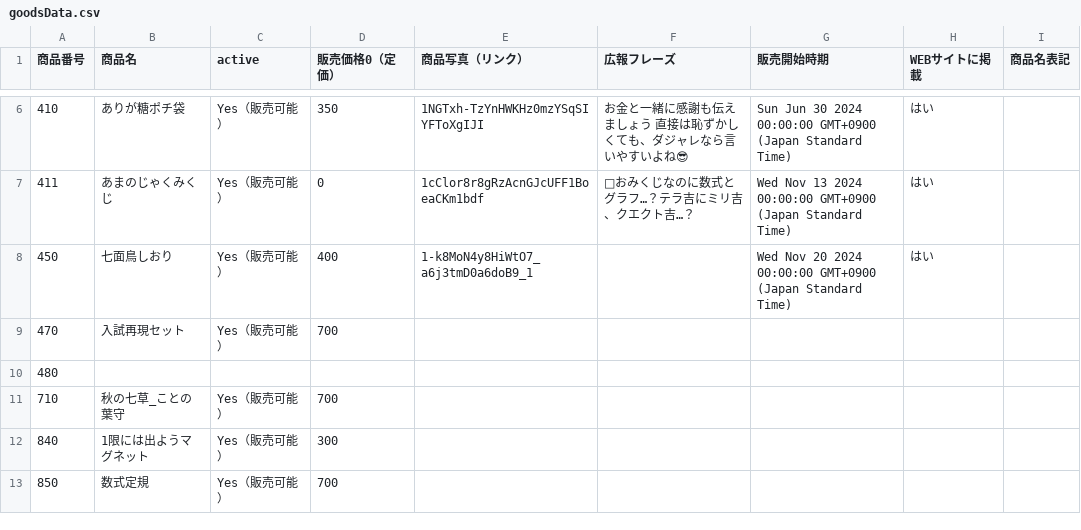
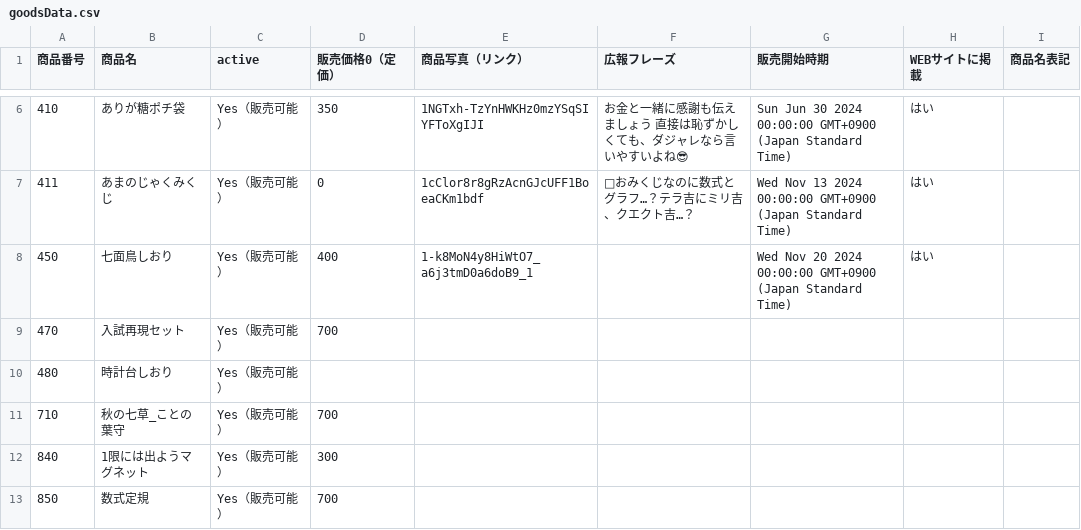
Before and after one commit to KyoudaiKobo/KyoudaiKobo.github.io, a CSV file: goodsData.csv, drawn as a sheet; only a part is shown, gaps mark what is left out.

Commit message:
Update spreadsheet data 2025-11-19T10:11:14.465Z

```diff
--- a/goodsData.csv
+++ b/goodsData.csv
@@ -9,3 +9,3 @@
 470|入試再現セット|Yes（販売可能）|700|||||
-480||||||||
+480|時計台しおり|Yes（販売可能）||||||
 710|秋の七草_ことの葉守|Yes（販売可能）|700|||||
```
